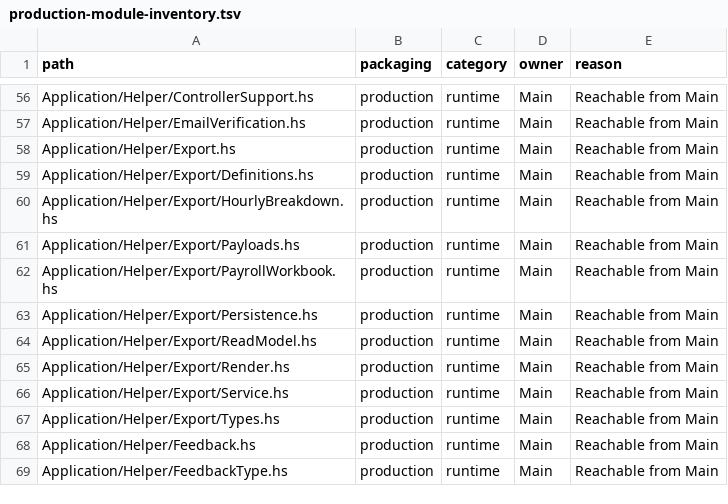
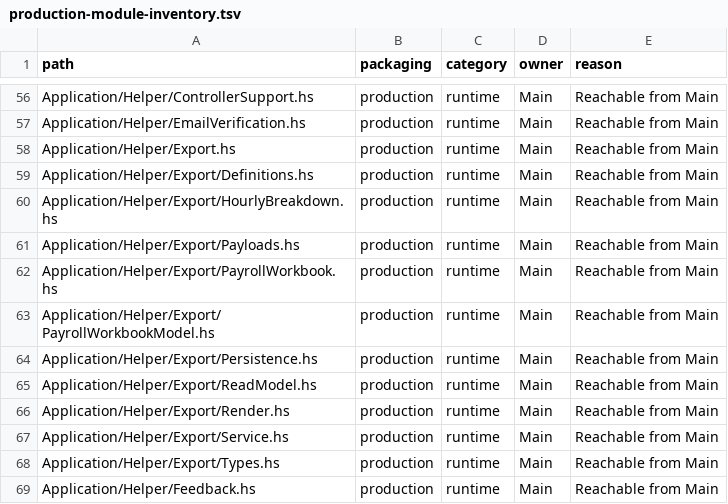
Before and after one commit to BeaudanBrown/ihp-roster, a TSV file: Config/nix/production-module-inventory.tsv, drawn as a sheet; only a part is shown, gaps mark what is left out; the shorter side is filled out with more unchanged rows.

Commit message:
Build authoritative Payroll Workbook hourly model (#446)

```diff
--- a/Config/nix/production-module-inventory.tsv
+++ b/Config/nix/production-module-inventory.tsv
@@ -62,2 +62,3 @@ Application/Helper/Export/Payloads.hs	production	runtime	Main	Reachable from Mai
 Application/Helper/Export/PayrollWorkbook.hs	production	runtime	Main	Reachable from Main
+Application/Helper/Export/PayrollWorkbookModel.hs	production	runtime	Main	Reachable from Main
 Application/Helper/Export/Persistence.hs	production	runtime	Main	Reachable from Main
```
Also changed, not shown: 12 other files.
